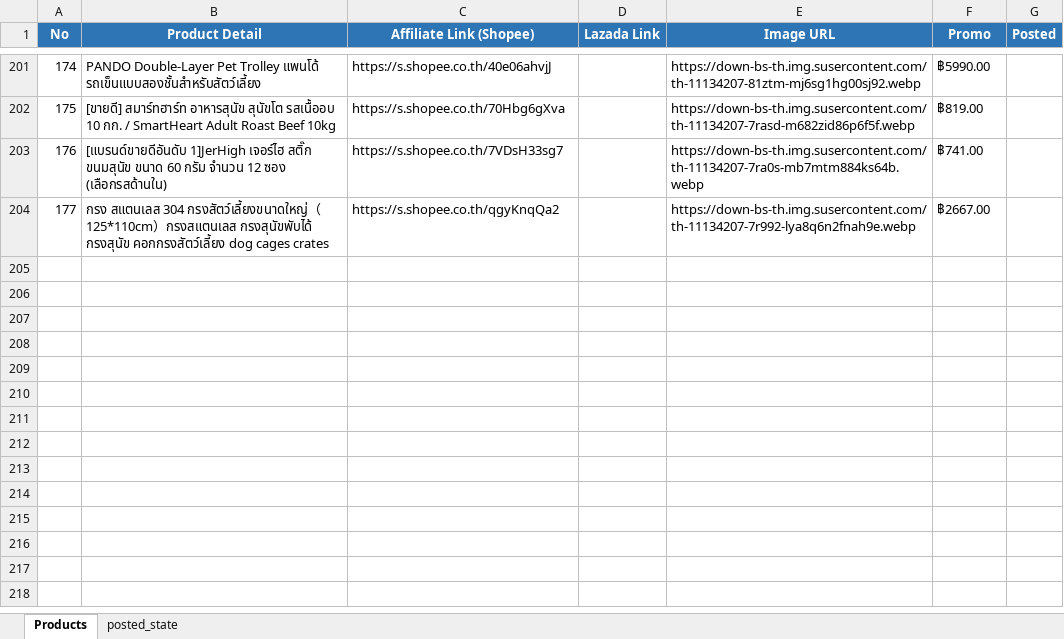
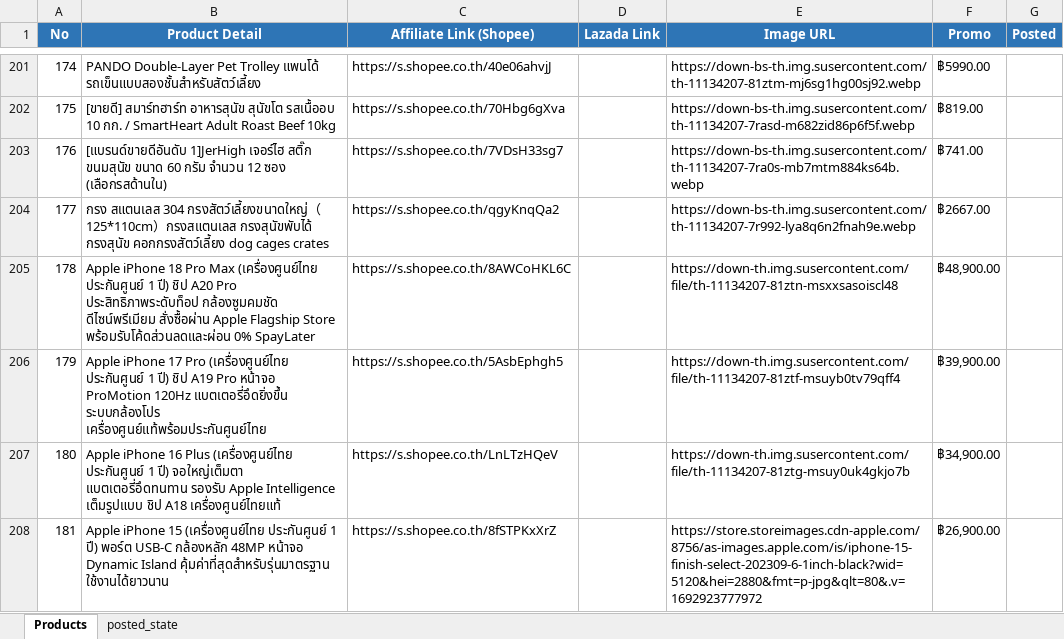
Before and after one commit to tongono-creator/chowchow-facebook-page, an Excel workbook: review_products.xlsx, sheet Products, drawn as a sheet; only a part is shown, gaps mark what is left out; values as stored, in another font and other column widths than the file's, no borders; the diff names each change by its address in the sheet, - before the commit and + after, or states it on an @@ line.

Commit message:
feat(strategy): add iPhone products and prioritize iPhone in comments and reviews

```diff
--- a/review_products.xlsx (sheet Products)
+++ b/review_products.xlsx (sheet Products)
+row 205: 178 | Apple iPhone 18 Pro Max (เครื่องศูนย์ไทย ประกันศูนย์ 1 ปี) ชิป A20 Pro ประสิทธิภาพระดับท็อป กล้องซูมคมชัด ดีไซน์พรีเมียม สั่งซื้อผ่าน Apple Flagship Store พร้อมรับโค้ดส่วนลดและผ่อน 0% SpayLater | https://s.shopee.co.th/8AWCoHKL6C |  | https://down-th.img.susercontent.com/file/th-11134207-81ztn-msxxsasoiscl48 | ฿48,900.00
+row 206: 179 | Apple iPhone 17 Pro (เครื่องศูนย์ไทย ประกันศูนย์ 1 ปี) ชิป A19 Pro หน้าจอ ProMotion 120Hz แบตเตอรี่อึดยิ่งขึ้น ระบบกล้องโปร เครื่องศูนย์แท้พร้อมประกันศูนย์ไทย | https://s.shopee.co.th/5AsbEphgh5 |  | https://down-th.img.susercontent.com/file/th-11134207-81ztf-msuyb0tv79qff4 | ฿39,900.00
+row 207: 180 | Apple iPhone 16 Plus (เครื่องศูนย์ไทย ประกันศูนย์ 1 ปี) จอใหญ่เต็มตา แบตเตอรี่อึดทนทาน รองรับ Apple Intelligence เต็มรูปแบบ ชิป A18 เครื่องศูนย์ไทยแท้ | https://s.shopee.co.th/LnLTzHQeV |  | https://down-th.img.susercontent.com/file/th-11134207-81ztg-msuy0uk4gkjo7b | ฿34,900.00
+row 208: 181 | Apple iPhone 15 (เครื่องศูนย์ไทย ประกันศูนย์ 1 ปี) พอร์ต USB-C กล้องหลัก 48MP หน้าจอ Dynamic Island คุ้มค่าที่สุดสำหรับรุ่นมาตรฐาน ใช้งานได้ยาวนาน | https://s.shopee.co.th/8fSTPKxXrZ |  | https://store.storeimages.cdn-apple.com/8756/as-images.apple.com/is/iphone-15-finish-select-202309-6-1inch-black?wid=5120&hei=2880&fmt=p-jpg&qlt=80&.v=1692923777972 | ฿26,900.00
```
Also changed, not shown: affiliate_products.xlsx, 3 other files.
